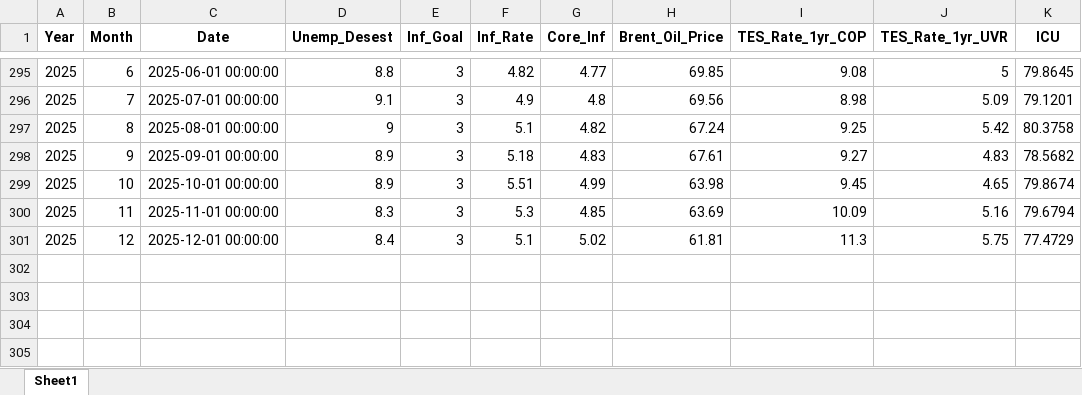
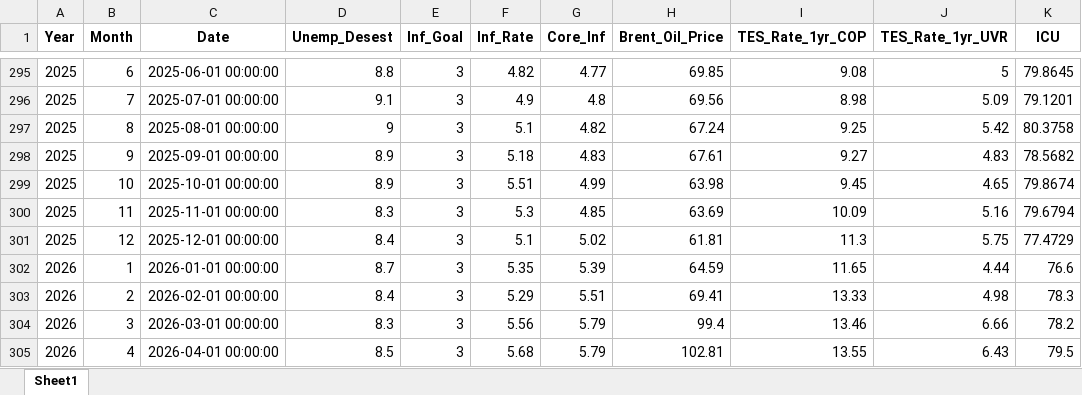
Before and after one commit to Tupxz/scraping-NAIRU, an Excel workbook: data/inputs/Data_NAIRU.xlsx, sheet Sheet1, drawn as a sheet; only a part is shown, gaps mark what is left out; values as stored, in another font and other column widths than the file's, no borders; the diff names each change by its address in the sheet, - before the commit and + after, or states it on an @@ line.

Commit message:
v7 en el workflow y el tablero: export desde outputs/v7, --v7, textos del tablero

```diff
--- a/data/inputs/Data_NAIRU.xlsx (sheet Sheet1)
+++ b/data/inputs/Data_NAIRU.xlsx (sheet Sheet1)
+row 302: 2026 | 1 | 2026-01-01 00:00:00 | 8.7 | 3 | 5.35 | 5.39 | 64.59 | 11.65 | 4.44 | 76.6
+row 303: 2026 | 2 | 2026-02-01 00:00:00 | 8.4 | 3 | 5.29 | 5.51 | 69.41 | 13.33 | 4.98 | 78.3
+row 304: 2026 | 3 | 2026-03-01 00:00:00 | 8.3 | 3 | 5.56 | 5.79 | 99.4 | 13.46 | 6.66 | 78.2
+row 305: 2026 | 4 | 2026-04-01 00:00:00 | 8.5 | 3 | 5.68 | 5.79 | 102.81 | 13.55 | 6.43 | 79.5
```
Also changed, not shown: 18 other files.
